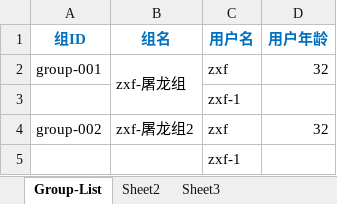
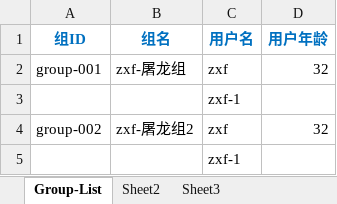
Before and after one commit to zengxf/zxf_super_demo, an Excel workbook: small-frame/jxls-demo/output/group-merge-output.xlsx, sheet Group-List, drawn as a sheet; values as stored, in another font and other column widths than the file's, no borders; the diff names each change by its address in the sheet, - before the commit and + after, or states it on an @@ line.

Commit message:
poi, jxls demo

```diff
--- a/small-frame/jxls-demo/output/group-merge-output.xlsx (sheet Group-List)
+++ b/small-frame/jxls-demo/output/group-merge-output.xlsx (sheet Group-List)
-B2:B3 merged
```
Also changed, not shown: 30 other files.
